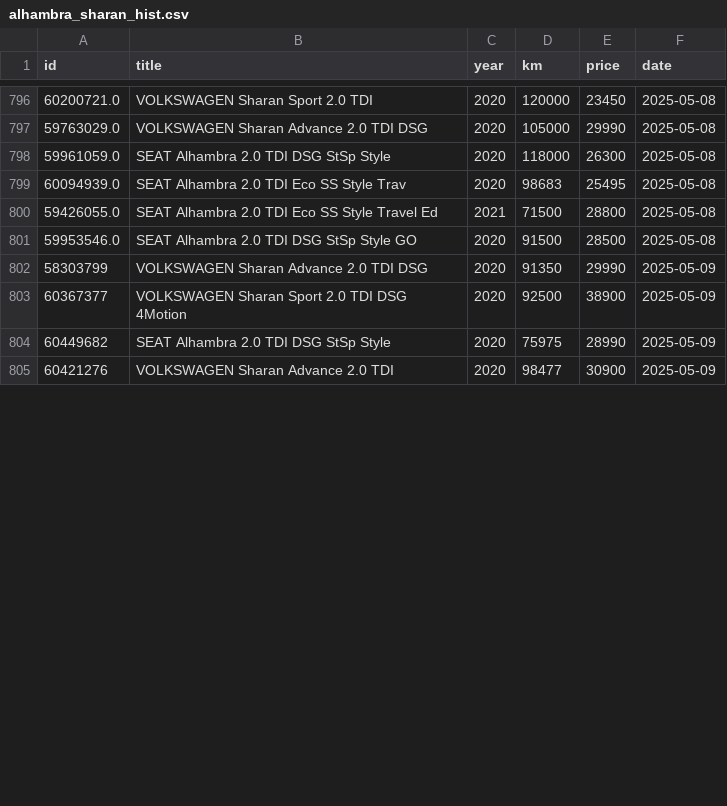
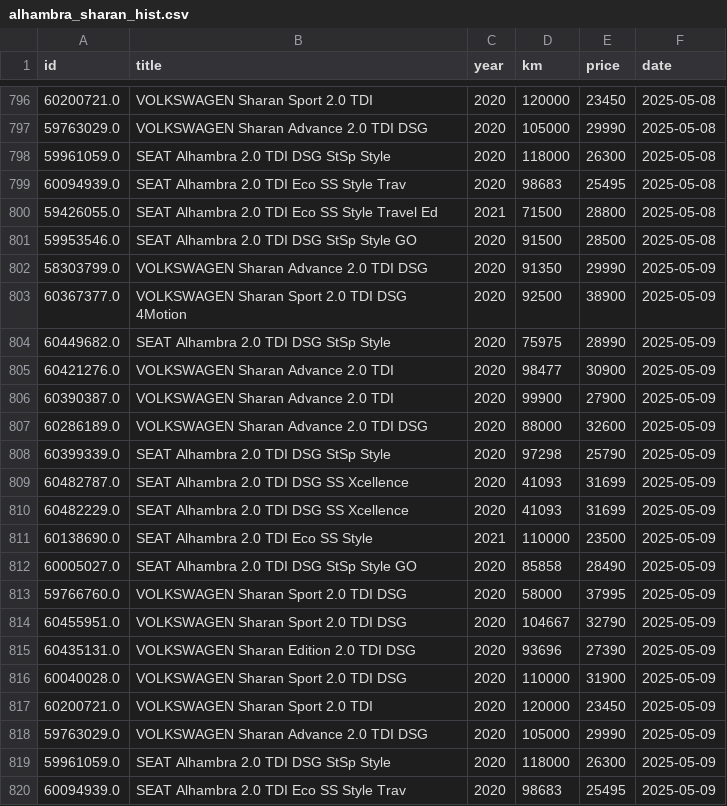
Before and after one commit to Quejicus/coches, a CSV file: data/alhambra_sharan_hist.csv, drawn as a sheet; only a part is shown, gaps mark what is left out; the diff covers the shown part only.

```diff
--- a/data/alhambra_sharan_hist.csv
+++ b/data/alhambra_sharan_hist.csv
@@ -801,5 +801,20 @@ id,title,year,km,price,date
 59953546.0,SEAT Alhambra 2.0 TDI DSG StSp Style GO,2020,91500,28500,2025-05-08
-58303799,VOLKSWAGEN Sharan Advance 2.0 TDI DSG,2020,91350,29990,2025-05-09
-60367377,VOLKSWAGEN Sharan Sport 2.0 TDI DSG 4Motion,2020,92500,38900,2025-05-09
-60449682,SEAT Alhambra 2.0 TDI DSG StSp Style,2020,75975,28990,2025-05-09
-60421276,VOLKSWAGEN Sharan Advance 2.0 TDI,2020,98477,30900,2025-05-09
+58303799.0,VOLKSWAGEN Sharan Advance 2.0 TDI DSG,2020,91350,29990,2025-05-09
+60367377.0,VOLKSWAGEN Sharan Sport 2.0 TDI DSG 4Motion,2020,92500,38900,2025-05-09
+60449682.0,SEAT Alhambra 2.0 TDI DSG StSp Style,2020,75975,28990,2025-05-09
+60421276.0,VOLKSWAGEN Sharan Advance 2.0 TDI,2020,98477,30900,2025-05-09
+60390387.0,VOLKSWAGEN Sharan Advance 2.0 TDI,2020,99900,27900,2025-05-09
+60286189.0,VOLKSWAGEN Sharan Advance 2.0 TDI DSG,2020,88000,32600,2025-05-09
+60399339.0,SEAT Alhambra 2.0 TDI DSG StSp Style,2020,97298,25790,2025-05-09
+60482787.0,SEAT Alhambra 2.0 TDI DSG SS Xcellence,2020,41093,31699,2025-05-09
+60482229.0,SEAT Alhambra 2.0 TDI DSG SS Xcellence,2020,41093,31699,2025-05-09
+60138690.0,SEAT Alhambra 2.0 TDI Eco SS Style,2021,110000,23500,2025-05-09
+60005027.0,SEAT Alhambra 2.0 TDI DSG StSp Style GO,2020,85858,28490,2025-05-09
+59766760.0,VOLKSWAGEN Sharan Sport 2.0 TDI DSG,2020,58000,37995,2025-05-09
+60455951.0,VOLKSWAGEN Sharan Sport 2.0 TDI DSG,2020,104667,32790,2025-05-09
+60435131.0,VOLKSWAGEN Sharan Edition 2.0 TDI DSG,2020,93696,27390,2025-05-09
+60040028.0,VOLKSWAGEN Sharan Sport 2.0 TDI DSG,2020,110000,31900,2025-05-09
+60200721.0,VOLKSWAGEN Sharan Sport 2.0 TDI,2020,120000,23450,2025-05-09
+59763029.0,VOLKSWAGEN Sharan Advance 2.0 TDI DSG,2020,105000,29990,2025-05-09
+59961059.0,SEAT Alhambra 2.0 TDI DSG StSp Style,2020,118000,26300,2025-05-09
+60094939.0,SEAT Alhambra 2.0 TDI Eco SS Style Trav,2020,98683,25495,2025-05-09
```
Also changed, not shown: 6 added rows and 18 edited cells elsewhere in this file.
